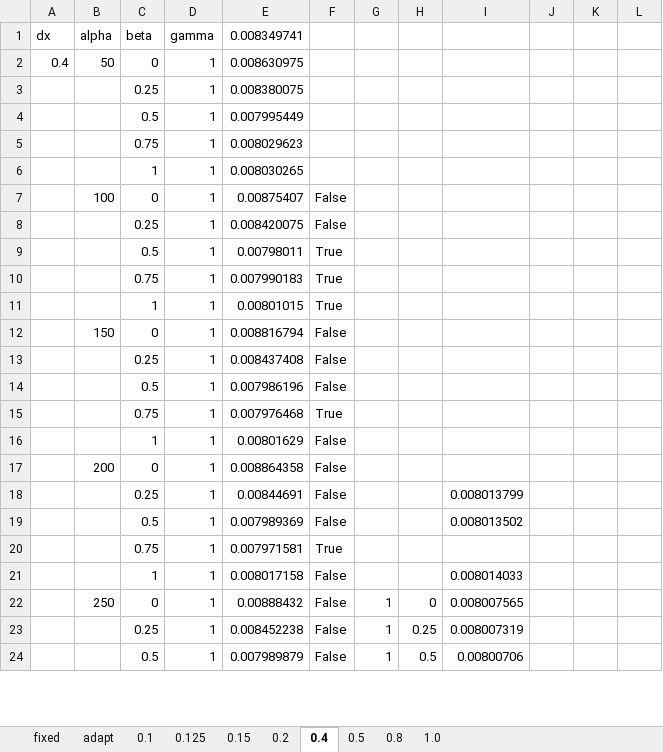
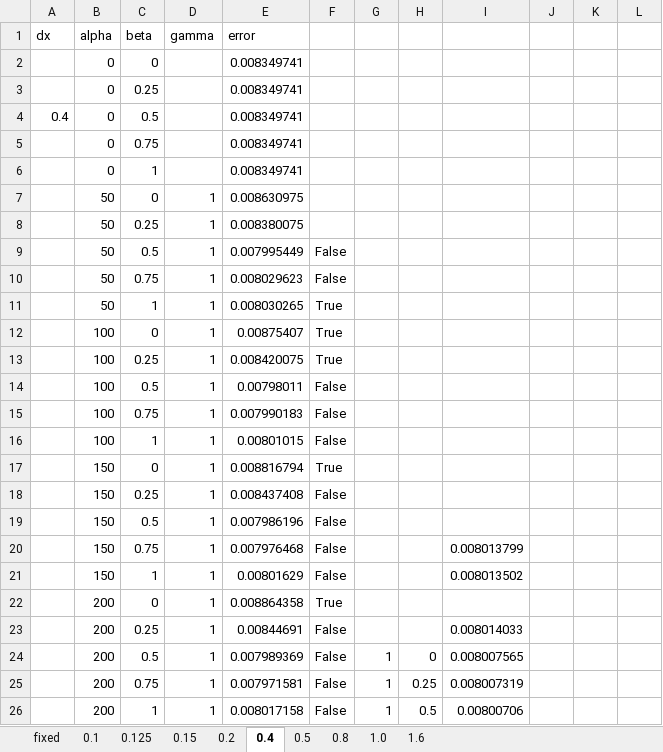
Before and after one commit to mc4117/adapt_utils, an Excel workbook: test_cases/trench_slant/results.xlsx, sheet 0.4, drawn as a sheet; only a part is shown; values as stored, in another font and other column widths than the file's, no borders; removed rows and columns are numbered as before the commit, all else as after; the diff covers the shown part only; the diff names each change by its address in the sheet, - before the commit and + after, or states it on an @@ line.

```diff
--- a/test_cases/trench_slant/results.xlsx (sheet 0.4)
+++ b/test_cases/trench_slant/results.xlsx (sheet 0.4)
-sheet tab: adapt
+sheet tab: 1.6
-E1: 0.008349741
+E1: error
+row 2:  | 0 | 0 |  | 0.008349741
+row 3:  | 0 | 0.25 |  | 0.008349741
+row 4: 0.4 | 0 | 0.5 |  | 0.008349741
+row 5:  | 0 | 0.75 |  | 0.008349741
+row 6:  | 0 | 1 |  | 0.008349741
-A7 (dx): 0.4
+A7 (dx): (empty)
-B8:B11 (alpha): (empty)
+B8:B11 (alpha): 50
-F9:F10: (empty)
+F9:F10: False
-F11: (empty)
+F11: True
-F12:F13: False
+F12:F13: True
-B13:B16 (alpha): (empty)
+B13:B16 (alpha): 100
-F14:F16: True
+F14:F16: False
-F17: False
+F17: True
-B18:B21 (alpha): (empty)
+B18:B21 (alpha): 150
-F20: True
+F20: False
-I20: (empty)
+I20: 0.008013799
-I21: (empty)
+I21: 0.008013502
-F22: False
+F22: True
-B23 (alpha): (empty)
+B23 (alpha): 200
-I23: 0.008013799
+I23: 0.008014033
-row 19:  |  | 0.5 | 1 | 0.007989369 | False |  |  | 0.008013502
-row 20:  |  | 0.75 | 1 | 0.007971581 | True
-row 21:  |  | 1 | 1 | 0.008017158 | False |  |  | 0.008014033
-B24 (alpha): 250
+B24 (alpha): 200
-C24 (beta): 0
+C24 (beta): 0.5
-E24 (error): 0.00888432
+E24 (error): 0.007989369
-B25:B26 (alpha): (empty)
+B25:B26 (alpha): 200
-C25 (beta): 0.25
+C25 (beta): 0.75
-E25 (error): 0.008452238
+E25 (error): 0.007971581
-C26 (beta): 0.5
+C26 (beta): 1
-E26 (error): 0.007989879
+E26 (error): 0.008017158
```
Also changed, not shown: 5 added rows, 2 removed rows, 22 edited cells and cell formats elsewhere in this sheet, sheet 0.125, sheet 0.8, sheet 1.0, sheet 0.2, sheet 0.1, sheet 0.5, 1 more sheet, formulas that keep their value, test_cases/trench_sed_model/adapt_output.xlsx, 21 other files.
